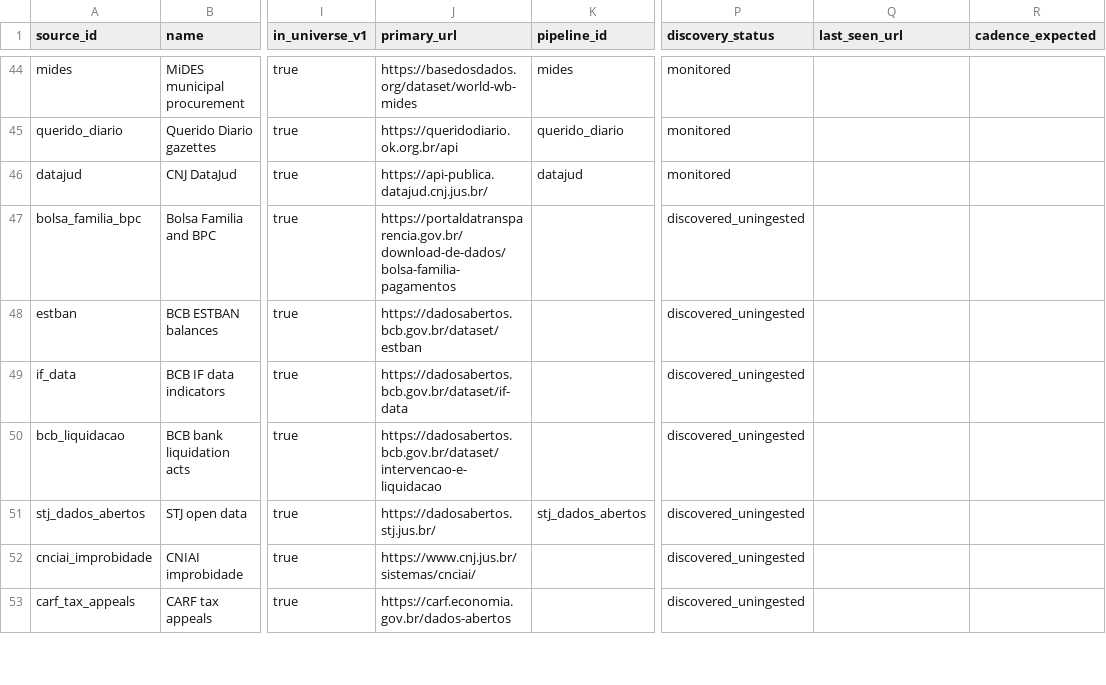
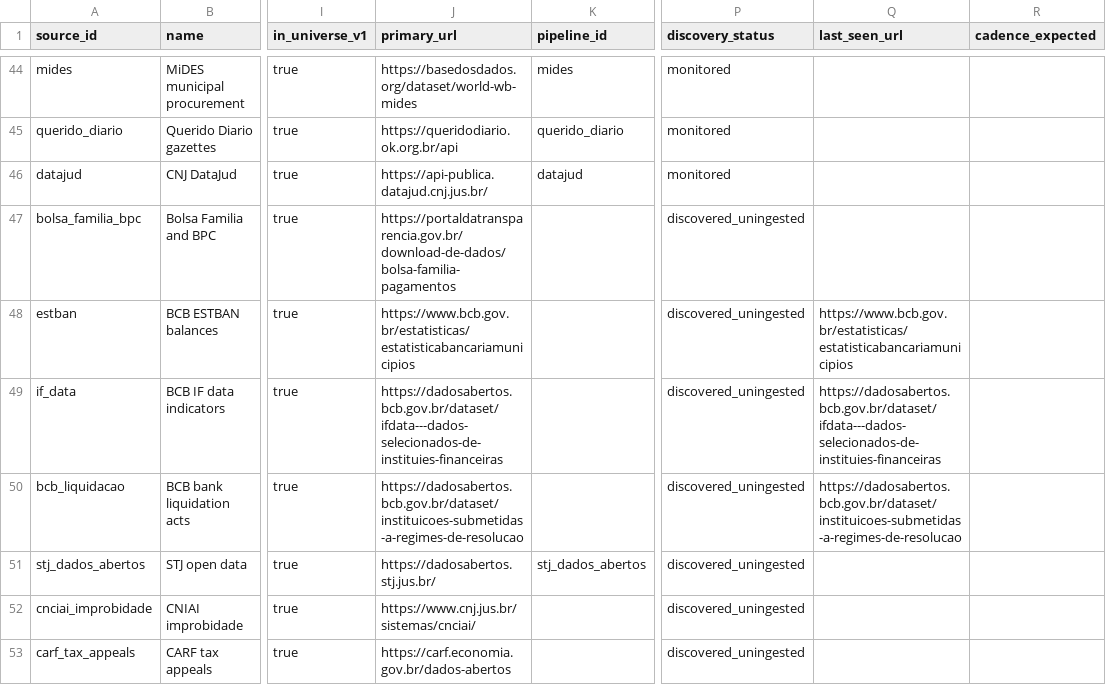
Before and after one commit to VengelKuraggidim/br-acc, a CSV file: docs/source_registry_br_v1.csv, drawn as a sheet; only a part is shown, gaps mark what is left out; the diff names each change by its address in the sheet, - before the commit and + after, or states it on an @@ line.

```diff
--- a/docs/source_registry_br_v1.csv
+++ b/docs/source_registry_br_v1.csv
-J48 (primary_url): https://dadosabertos.bcb.gov.br/dataset/estban
+J48 (primary_url): https://www.bcb.gov.br/estatisticas/estatisticabancariamunicipios
-Q48 (last_seen_url): (empty)
+Q48 (last_seen_url): https://www.bcb.gov.br/estatisticas/estatisticabancariamunicipios
-J49 (primary_url): https://dadosabertos.bcb.gov.br/dataset/if-data
+J49 (primary_url): https://dadosabertos.bcb.gov.br/dataset/ifdata---dados-selecionados-de-instituies-financeiras
-Q49 (last_seen_url): (empty)
+Q49 (last_seen_url): https://dadosabertos.bcb.gov.br/dataset/ifdata---dados-selecionados-de-instituies-financeiras
-J50 (primary_url): https://dadosabertos.bcb.gov.br/dataset/intervencao-e-liquidacao
+J50 (primary_url): https://dadosabertos.bcb.gov.br/dataset/instituicoes-submetidas-a-regimes-de-resolucao
-Q50 (last_seen_url): (empty)
+Q50 (last_seen_url): https://dadosabertos.bcb.gov.br/dataset/instituicoes-submetidas-a-regimes-de-resolucao
```
Also changed, not shown: 1 other file.
